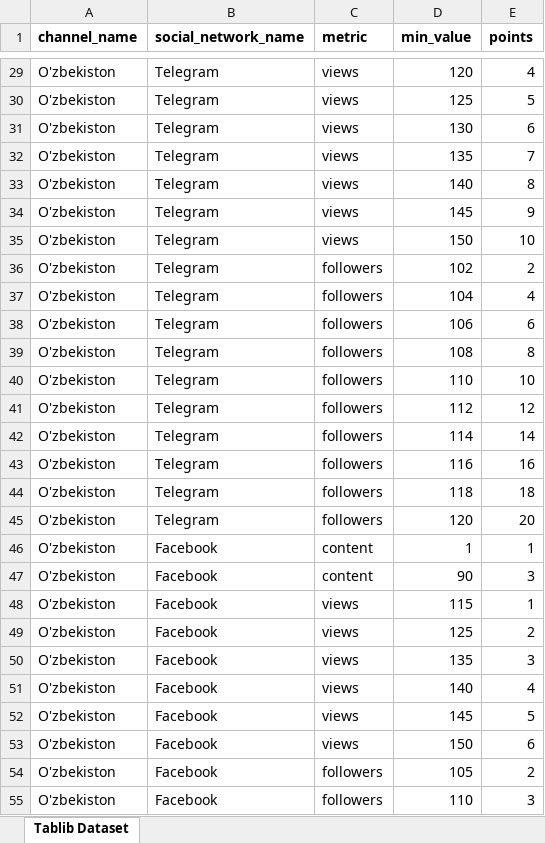
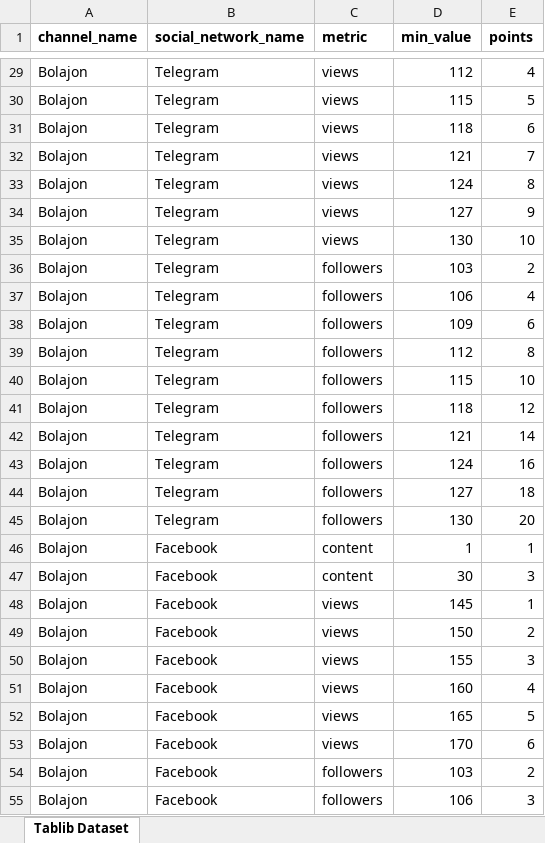
Before and after one commit to jakhonma/smm-analytics, an Excel workbook: Formula-2025-09-20.xlsx, sheet Tablib Dataset, drawn as a sheet; only a part is shown, gaps mark what is left out; values as stored, in another font and other column widths than the file's, no borders; the diff covers the shown part only; the diff names each change by its address in the sheet, - before the commit and + after, or states it on an @@ line.

```diff
--- a/Formula-2025-09-20.xlsx (sheet Tablib Dataset)
+++ b/Formula-2025-09-20.xlsx (sheet Tablib Dataset)
-A29:A55 (channel_name): O'zbekiston
+A29:A55 (channel_name): Bolajon
-D29 (min_value): 120
+D29 (min_value): 112
-D30 (min_value): 125
+D30 (min_value): 115
-D31 (min_value): 130
+D31 (min_value): 118
-D32 (min_value): 135
+D32 (min_value): 121
-D33 (min_value): 140
+D33 (min_value): 124
-D34 (min_value): 145
+D34 (min_value): 127
-D35 (min_value): 150
+D35 (min_value): 130
-D36 (min_value): 102
+D36 (min_value): 103
-D37 (min_value): 104
+D37 (min_value): 106
-D38 (min_value): 106
+D38 (min_value): 109
-D39 (min_value): 108
+D39 (min_value): 112
-D40 (min_value): 110
+D40 (min_value): 115
-D41 (min_value): 112
+D41 (min_value): 118
-D42 (min_value): 114
+D42 (min_value): 121
-D43 (min_value): 116
+D43 (min_value): 124
-D44 (min_value): 118
+D44 (min_value): 127
-D45 (min_value): 120
+D45 (min_value): 130
-D47 (min_value): 90
+D47 (min_value): 30
-D48 (min_value): 115
+D48 (min_value): 145
-D49 (min_value): 125
+D49 (min_value): 150
-D50 (min_value): 135
+D50 (min_value): 155
-D51 (min_value): 140
+D51 (min_value): 160
-D52 (min_value): 145
+D52 (min_value): 165
-D53 (min_value): 150
+D53 (min_value): 170
-D54 (min_value): 105
+D54 (min_value): 103
-D55 (min_value): 110
+D55 (min_value): 106
```
Also changed, not shown: 58 edited cells elsewhere in this sheet, 8 other files.
